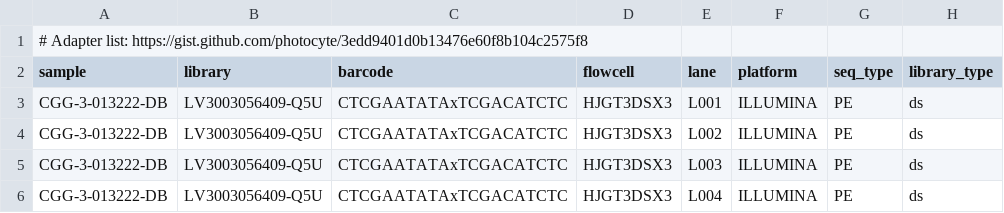
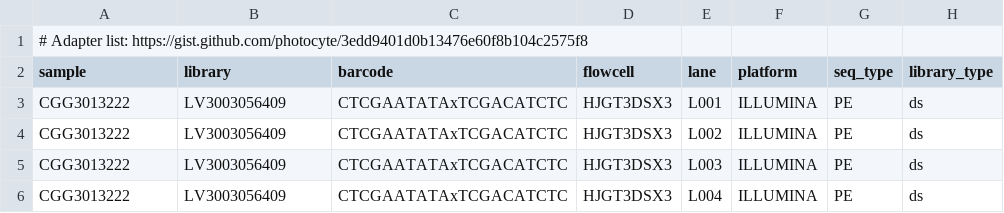
Before and after one commit to GeoGenetics/ngs-taxon, a TSV file: examples/robot_tests_big/config/units.tsv, drawn as a sheet; only a part is shown; the diff names each change by its address in the sheet, - before the commit and + after, or states it on an @@ line.

```diff
--- a/examples/robot_tests_big/config/units.tsv
+++ b/examples/robot_tests_big/config/units.tsv
-A3:A6 (sample): CGG-3-013222-DB
+A3:A6 (sample): CGG3013222
-B3:B6 (library): LV3003056409-Q5U
+B3:B6 (library): LV3003056409
```
Also changed, not shown: examples/robot_tests/config/units.tsv, 10 other files.
